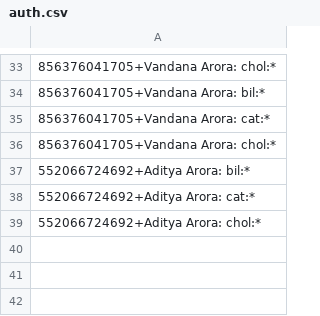
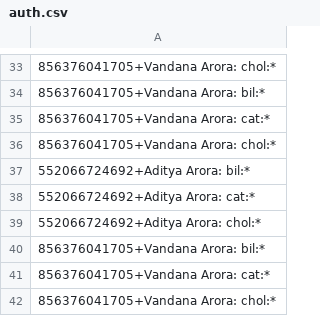
Before and after one commit to adi-797/Eye-BioAnalysis-OpenCV, a CSV file: Ocular/webapp-django/django/auth.csv, drawn as a sheet; only a part is shown, gaps mark what is left out; the diff names each change by its address in the sheet, - before the commit and + after, or states it on an @@ line.

```diff
--- a/Ocular/webapp-django/django/auth.csv
+++ b/Ocular/webapp-django/django/auth.csv
+row 40: 856376041705+Vandana Arora: bil:*
+row 41: 856376041705+Vandana Arora: cat:*
+row 42: 856376041705+Vandana Arora: chol:*
```
Also changed, not shown: 3 other files.
